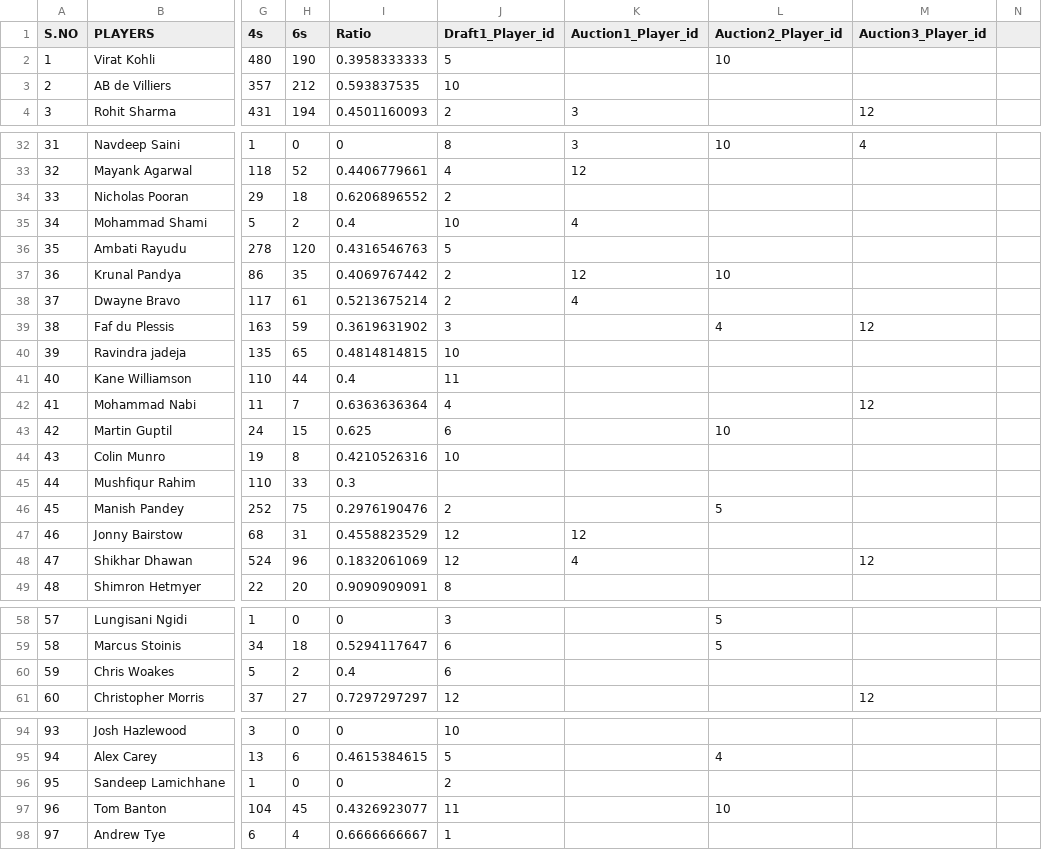
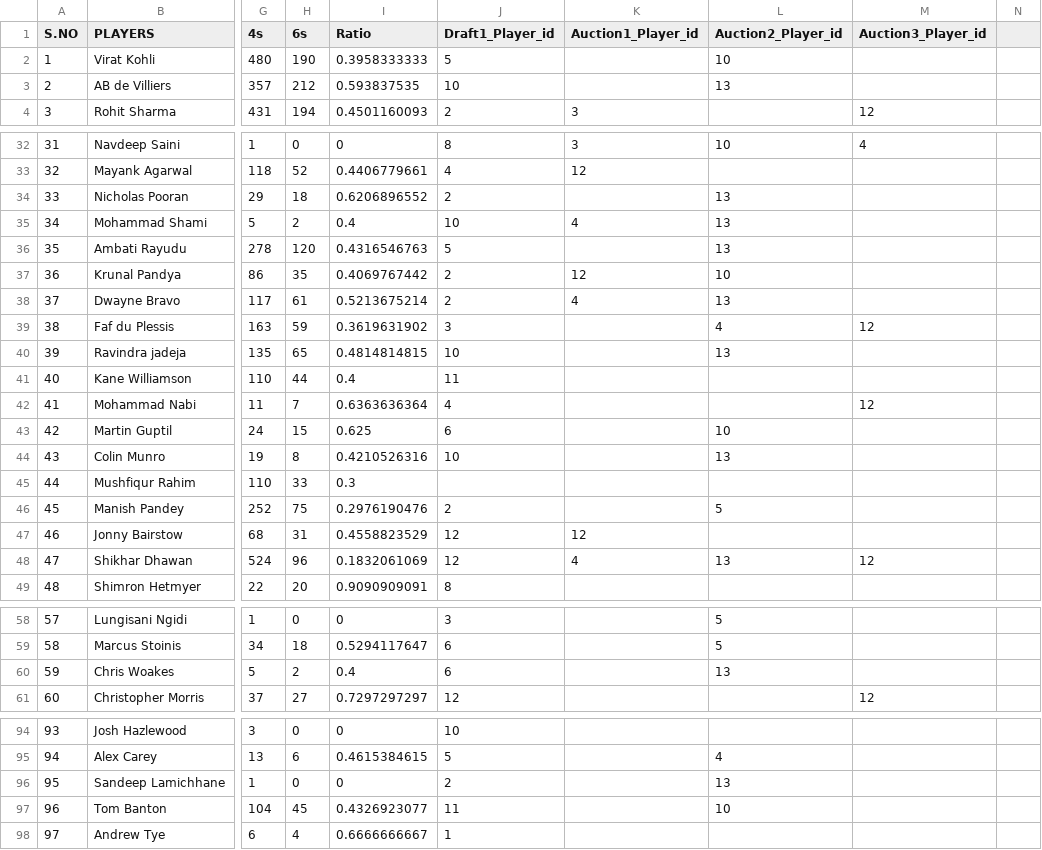
Before and after one commit to gvsairahul/4vs4simulator, a CSV file: Teams/Master_data_sheet.csv, drawn as a sheet; only a part is shown, gaps mark what is left out; the diff covers the shown part only; the diff names each change by its address in the sheet, - before the commit and + after, or states it on an @@ line.

```diff
--- a/Teams/Master_data_sheet.csv
+++ b/Teams/Master_data_sheet.csv
-L3 (Auction2_Player_id): (empty)
+L3 (Auction2_Player_id): 13
-L34:L36 (Auction2_Player_id): (empty)
+L34:L36 (Auction2_Player_id): 13
-L38 (Auction2_Player_id): (empty)
+L38 (Auction2_Player_id): 13
-L40 (Auction2_Player_id): (empty)
+L40 (Auction2_Player_id): 13
-L44 (Auction2_Player_id): (empty)
+L44 (Auction2_Player_id): 13
-L48 (Auction2_Player_id): (empty)
+L48 (Auction2_Player_id): 13
-L60 (Auction2_Player_id): (empty)
+L60 (Auction2_Player_id): 13
-L96 (Auction2_Player_id): (empty)
+L96 (Auction2_Player_id): 13
```
Also changed, not shown: 1 edited cell elsewhere in this file, 1 other file.
